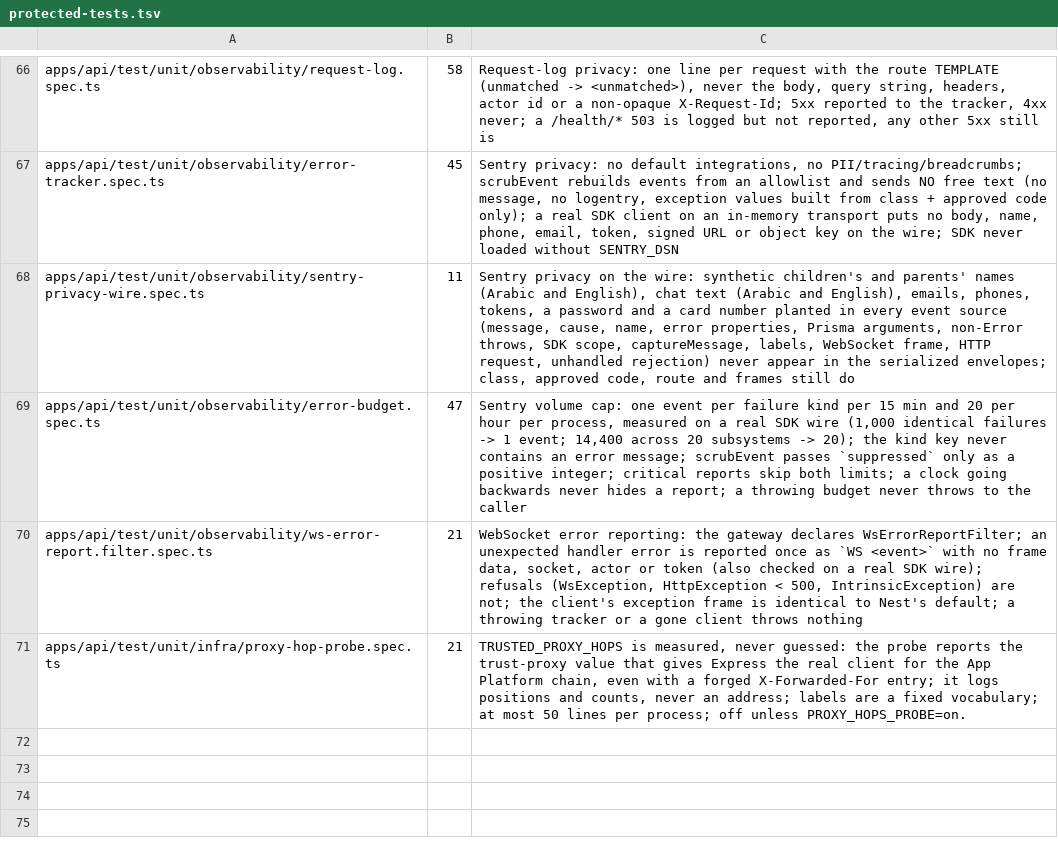
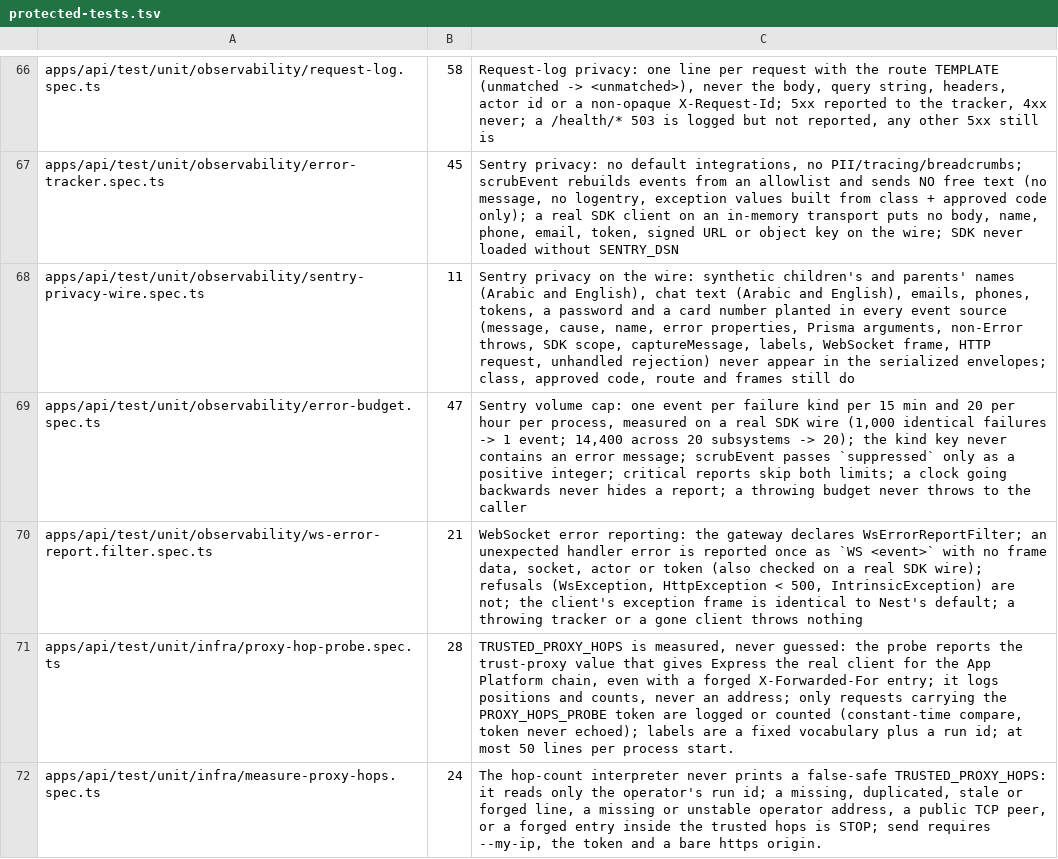
Before and after one commit to MohamedEmadLasheen/jawwid-chat, a TSV file: docs/qa/protected-tests.tsv, drawn as a sheet; only a part is shown, gaps mark what is left out.

```diff
--- a/docs/qa/protected-tests.tsv
+++ b/docs/qa/protected-tests.tsv
@@ -70,2 +70,3 @@ apps/api/test/unit/observability/error-budget.spec.ts	47	Sentry volume cap: one
 apps/api/test/unit/observability/ws-error-report.filter.spec.ts	21	WebSocket error reporting: the gateway declares WsErrorReportFilter; an unexpected handler error is reported once as `WS <event>` with no frame data, socket, actor or token (also checked on a real SDK wire); refusals (WsException, HttpException < 500, IntrinsicException) are not; the client's exception frame is identical to Nest's default; a throwing tracker or a gone client throws nothing
-apps/api/test/unit/infra/proxy-hop-probe.spec.ts	21	TRUSTED_PROXY_HOPS is measured, never guessed: the probe reports the trust-proxy value that gives Express the real client for the App Platform chain, even with a forged X-Forwarded-For entry; it logs positions and counts, never an address; labels are a fixed vocabulary; at most 50 lines per process; off unless PROXY_HOPS_PROBE=on.
+apps/api/test/unit/infra/proxy-hop-probe.spec.ts	28	TRUSTED_PROXY_HOPS is measured, never guessed: the probe reports the trust-proxy value that gives Express the real client for the App Platform chain, even with a forged X-Forwarded-For entry; it logs positions and counts, never an address; only requests carrying the PROXY_HOPS_PROBE token are logged or counted (constant-time compare, token never echoed); labels are a fixed vocabulary plus a run id; at most 50 lines per process start.
+apps/api/test/unit/infra/measure-proxy-hops.spec.ts	24	The hop-count interpreter never prints a false-safe TRUSTED_PROXY_HOPS: it reads only the operator's run id; a missing, duplicated, stale or forged line, a missing or unstable operator address, a public TCP peer, or a forged entry inside the trusted hops is STOP; send requires --my-ip, the token and a bare https origin.
```
Also changed, not shown: 14 other files.
